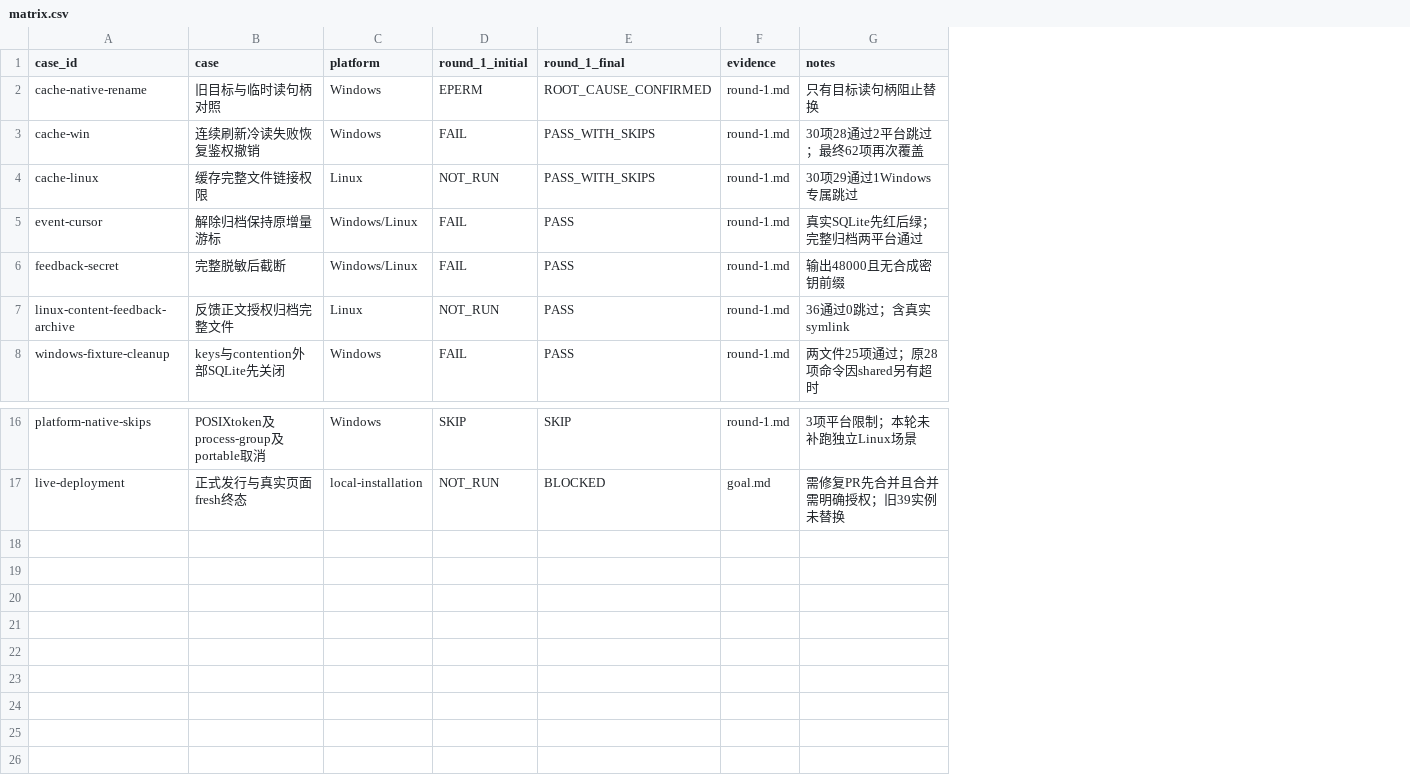
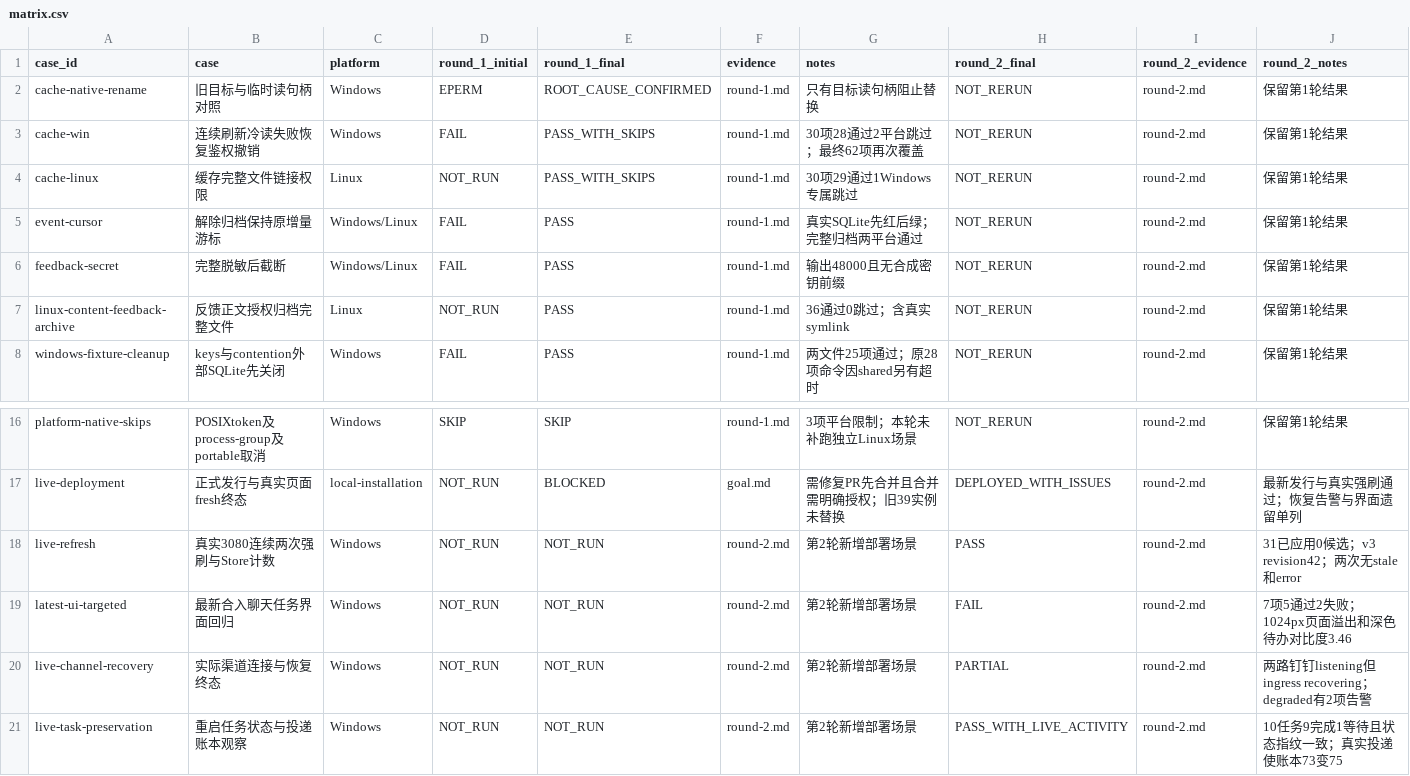
Before and after one commit to zzusp/night-bot, a CSV file: docs/acceptance/local-merged-pr-review/matrix.csv, drawn as a sheet; only a part is shown, gaps mark what is left out; the diff names each change by its address in the sheet, - before the commit and + after, or states it on an @@ line.

```diff
--- a/docs/acceptance/local-merged-pr-review/matrix.csv
+++ b/docs/acceptance/local-merged-pr-review/matrix.csv
+column H (round_2_final), rows 2-8: all NOT_RERUN; rows 16-17: NOT_RERUN | DEPLOYED_WITH_ISSUES
+column I (round_2_evidence), rows 2-8: all round-2.md; rows 16-17: round-2.md | round-2.md
+column J (round_2_notes), rows 2-8: all 保留第1轮结果; rows 16-17: 保留第1轮结果 | 最新发行与真实强刷通过；恢复告警与界面遗留单列
+row 18: live-refresh | 真实3080连续两次强刷与Store计数 | Windows | NOT_RUN | NOT_RUN | round-2.md | 第2轮新增部署场景 | PASS | round-2.md | 31已应用0候选；v3 revision42；两次无stale和error
+row 19: latest-ui-targeted | 最新合入聊天任务界面回归 | Windows | NOT_RUN | NOT_RUN | round-2.md | 第2轮新增部署场景 | FAIL | round-2.md | 7项5通过2失败；1024px页面溢出和深色待办对比度3.46
+row 20: live-channel-recovery | 实际渠道连接与恢复终态 | Windows | NOT_RUN | NOT_RUN | round-2.md | 第2轮新增部署场景 | PARTIAL | round-2.md | 两路钉钉listening但ingress recovering；degraded有2项告警
+row 21: live-task-preservation | 重启任务状态与投递账本观察 | Windows | NOT_RUN | NOT_RUN | round-2.md | 第2轮新增部署场景 | PASS_WITH_LIVE_ACTIVITY | round-2.md | 10任务9完成1等待且状态指纹一致；真实投递使账本73变75
```
Also changed, not shown: 2 other files.
